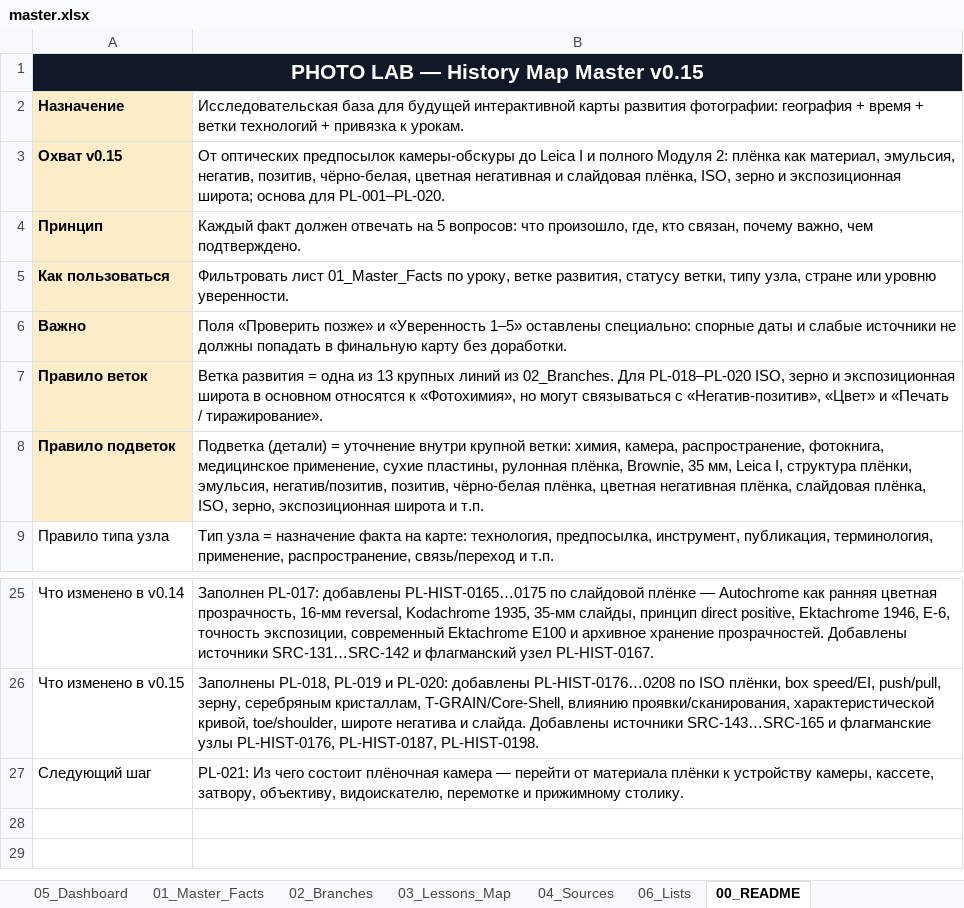
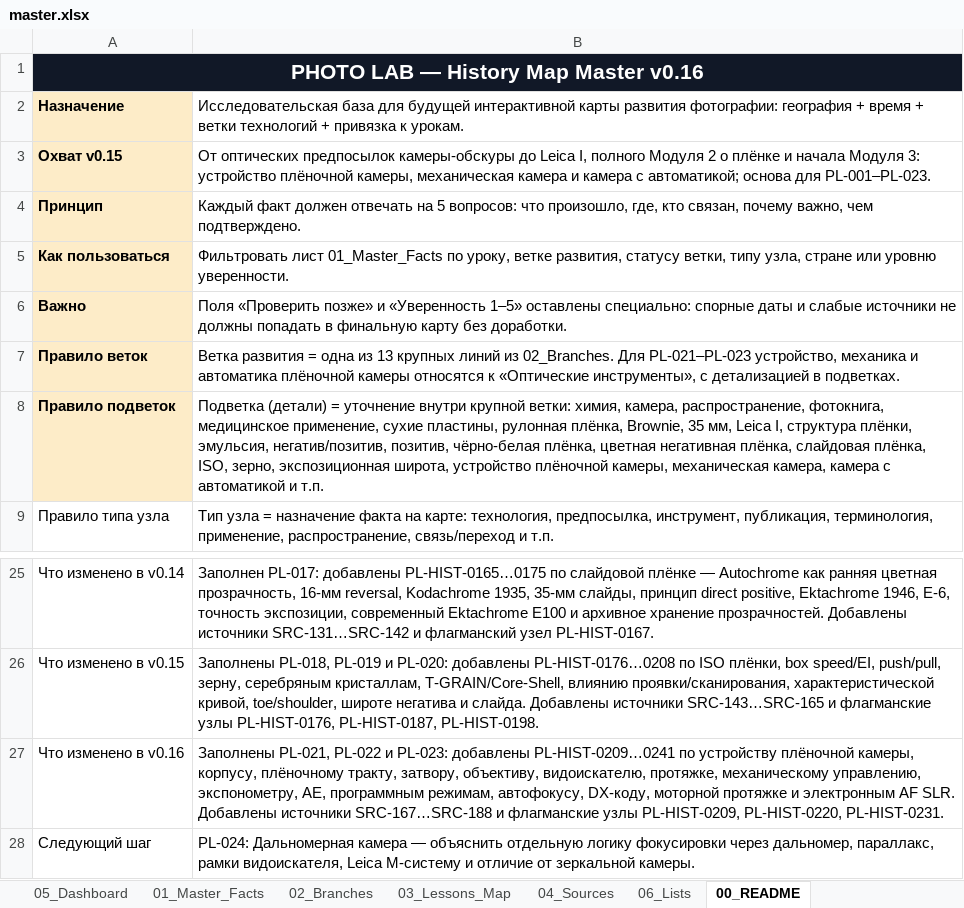
Before and after one commit to 1sahslava-dev/photolab-map, an Excel workbook: data/master.xlsx, sheet 00_README, drawn as a sheet; only a part is shown, gaps mark what is left out; values as stored, in another font and other column widths than the file's, no borders; addresses are those after the commit; the diff names each change by its address in the sheet, - before the commit and + after, or states it on an @@ line.

```diff
--- a/data/master.xlsx (sheet 00_README)
+++ b/data/master.xlsx (sheet 00_README)
-A1: PHOTO LAB — History Map Master v0.15
+A1: PHOTO LAB — History Map Master v0.16
-B3: …до Leica I и полного Модуля 2: плёнка как материал, эмульсия, негатив, позитив, чёрно-белая, цветная негативная и слайдовая плёнка, ISO, зерно и экспозиционная широта; основа для PL-001–PL-020.
+B3: …до Leica I, полного Модуля 2 о плёнке и начала Модуля 3: устройство плёночной камеры, механическая камера и камера с автоматикой; основа для PL-001–PL-023.
-B7: …02_Branches. Для PL-018–PL-020 ISO, зерно и экспозиционная широта в основном относятся к «Фотохимия», но могут связываться с «Негатив-позитив», «Цвет» и «Печать / тиражирование».
+B7: …02_Branches. Для PL-021–PL-023 устройство, механика и автоматика плёночной камеры относятся к «Оптические инструменты», с детализацией в подветках.
-B8: …зерно, экспозиционная широта и т.п.
+B8: …зерно, экспозиционная широта, устройство плёночной камеры, механическая камера, камера с автоматикой и т.п.
+row 27: Что изменено в v0.16 | Заполнены PL-021, PL-022 и PL-023: добавлены PL-HIST-0209…0241 по устройству плёночной камеры, корпусу, плёночному тракту, затвору, объективу, видоискателю, протяжке, механическому управлению, экспонометру, AE, программным режимам, автофокусу, DX-коду, моторной протяжке и электронным AF SLR. Добавлены источники SRC-167…SRC-188 и флагманские узлы PL-HIST-0209, PL-HIST-0220, PL-HIST-0231.
-B28: PL-021: Из чего состоит плёночная камера — перейти от материала плёнки к устройству камеры, кассете, затвору, объективу, видоискателю, перемотке и прижимному столику.
+B28: PL-024: Дальномерная камера — объяснить отдельную логику фокусировки через дальномер, параллакс, рамки видоискателя, Leica M-систему и отличие от зеркальной камеры.
```
Also changed, not shown: sheet 01_Master_Facts, sheet 04_Sources, sheet 05_Dashboard, sheet 06_Lists, sheet 03_Lessons_Map, sheet 02_Branches, charts or pictures, 2 other files.
